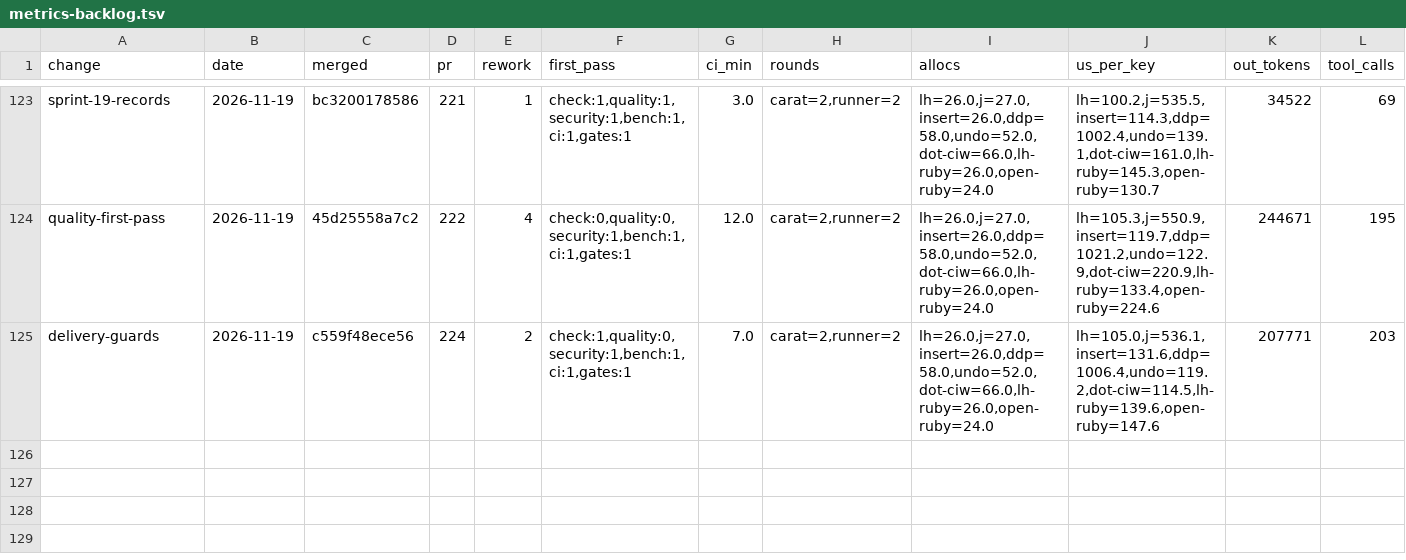
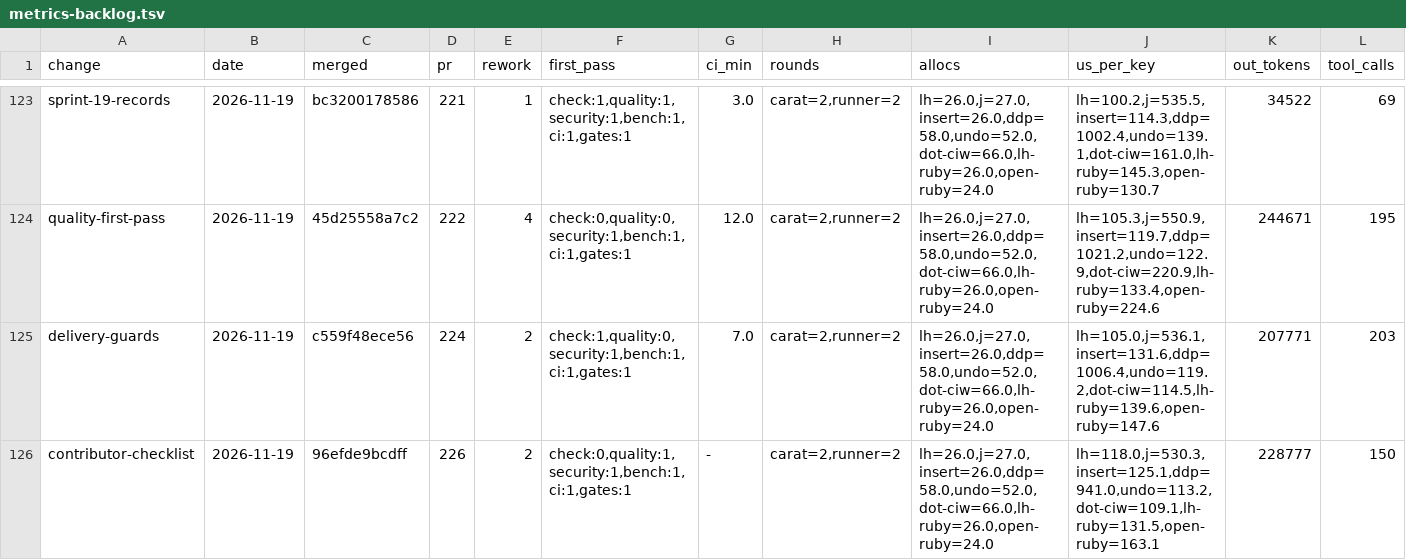
Before and after one commit to oraul/carat, a TSV file: docs/metrics-backlog.tsv, drawn as a sheet; only a part is shown, gaps mark what is left out; rows hold the shown columns only; the diff names each change by its address in the sheet, - before the commit and + after, or states it on an @@ line.

```diff
--- a/docs/metrics-backlog.tsv
+++ b/docs/metrics-backlog.tsv
+row 126: contributor-checklist | 2026-11-19 | 96efde9bcdff | 226 | 2 | check:0,quality:1,security:1,bench:1,ci:1,gates:1 | - | carat=2,runner=2 | lh=26.0,j=27.0,insert=26.0,ddp=58.0,undo=52.0,dot-ciw=66.0,lh-ruby=26.0,open-ruby=24.0 | lh=118.0,j=530.3,insert=125.1,ddp=941.0,undo=113.2,dot-ciw=109.1,lh-ruby=131.5,open-ruby=163.1 | 228777 | 150
```
Also changed, not shown: 1 other file.
